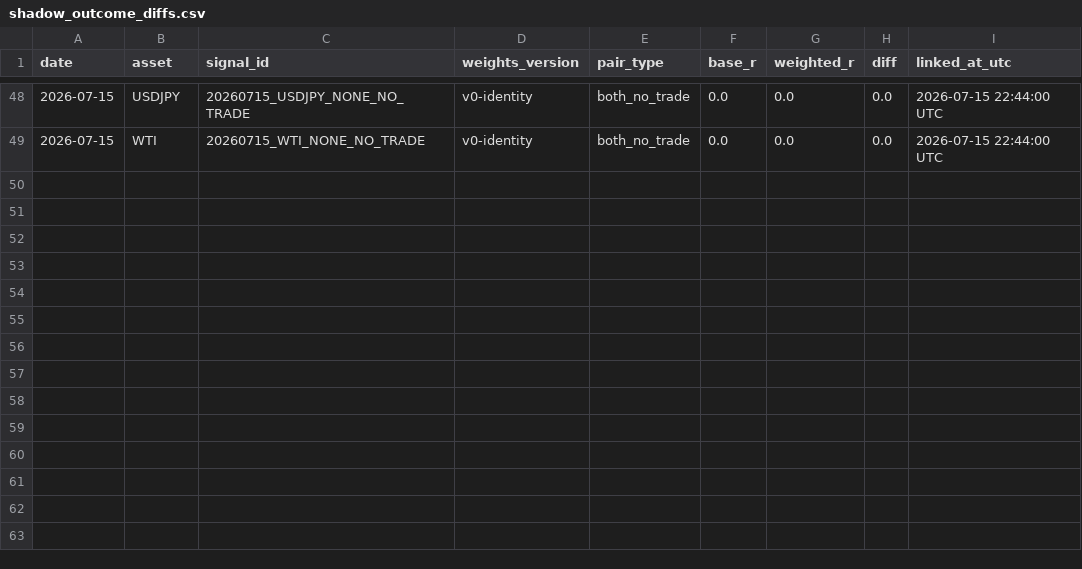
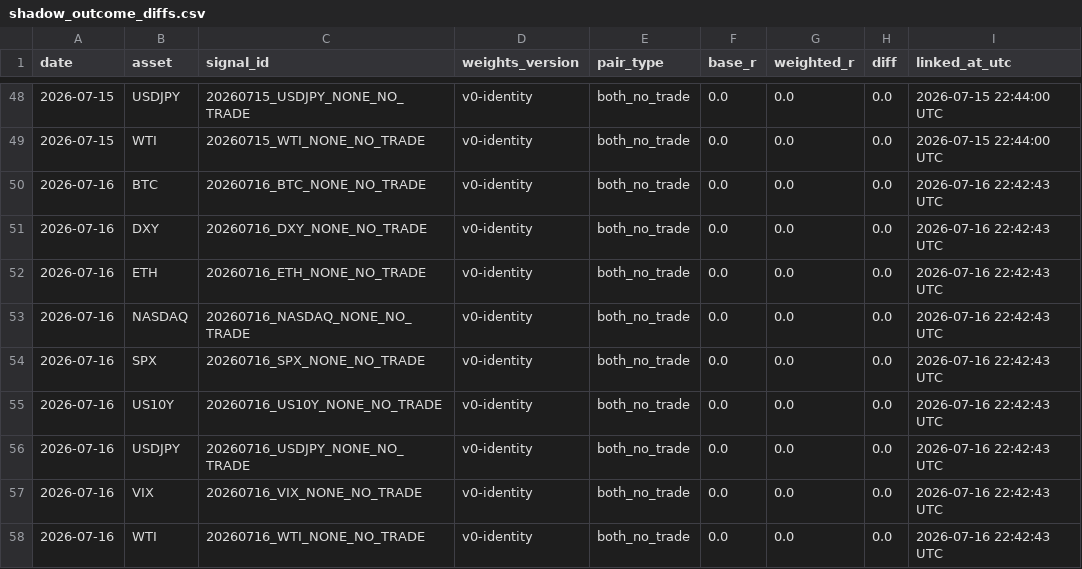
Before and after one commit to Tadaim2tk/tactical-swing-os, a CSV file: data/shadow_outcome_diffs.csv, drawn as a sheet; only a part is shown, gaps mark what is left out; the diff names each change by its address in the sheet, - before the commit and + after, or states it on an @@ line.

```diff
--- a/data/shadow_outcome_diffs.csv
+++ b/data/shadow_outcome_diffs.csv
+row 50: 2026-07-16 | BTC | 20260716_BTC_NONE_NO_TRADE | v0-identity | both_no_trade | 0.0 | 0.0 | 0.0 | 2026-07-16 22:42:43 UTC
+row 51: 2026-07-16 | DXY | 20260716_DXY_NONE_NO_TRADE | v0-identity | both_no_trade | 0.0 | 0.0 | 0.0 | 2026-07-16 22:42:43 UTC
+row 52: 2026-07-16 | ETH | 20260716_ETH_NONE_NO_TRADE | v0-identity | both_no_trade | 0.0 | 0.0 | 0.0 | 2026-07-16 22:42:43 UTC
+row 53: 2026-07-16 | NASDAQ | 20260716_NASDAQ_NONE_NO_TRADE | v0-identity | both_no_trade | 0.0 | 0.0 | 0.0 | 2026-07-16 22:42:43 UTC
+row 54: 2026-07-16 | SPX | 20260716_SPX_NONE_NO_TRADE | v0-identity | both_no_trade | 0.0 | 0.0 | 0.0 | 2026-07-16 22:42:43 UTC
+row 55: 2026-07-16 | US10Y | 20260716_US10Y_NONE_NO_TRADE | v0-identity | both_no_trade | 0.0 | 0.0 | 0.0 | 2026-07-16 22:42:43 UTC
+row 56: 2026-07-16 | USDJPY | 20260716_USDJPY_NONE_NO_TRADE | v0-identity | both_no_trade | 0.0 | 0.0 | 0.0 | 2026-07-16 22:42:43 UTC
+row 57: 2026-07-16 | VIX | 20260716_VIX_NONE_NO_TRADE | v0-identity | both_no_trade | 0.0 | 0.0 | 0.0 | 2026-07-16 22:42:43 UTC
+row 58: 2026-07-16 | WTI | 20260716_WTI_NONE_NO_TRADE | v0-identity | both_no_trade | 0.0 | 0.0 | 0.0 | 2026-07-16 22:42:43 UTC
```
Also changed, not shown: data/prediction_log_scores.csv, data/shadow_weight_comparisons.csv.
